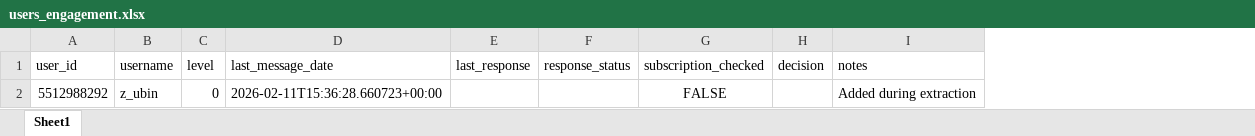
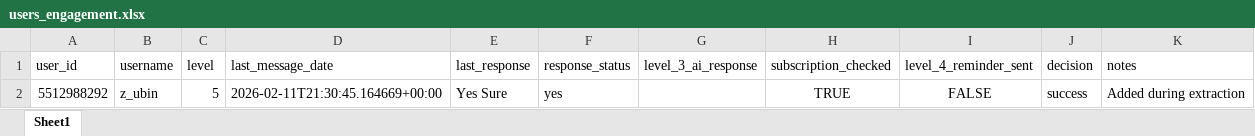
Before and after one commit to thodaaurzorlga-code/my_telegram_promoter, an Excel workbook: dm_promotion_service/data/users_engagement.xlsx, sheet Sheet1, drawn as a sheet; values as stored, in another font and other column widths than the file's, no borders; addresses are those after the commit; the diff names each change by its address in the sheet, - before the commit and + after, or states it on an @@ line.

Commit message:
correct_dm_service

```diff
--- a/dm_promotion_service/data/users_engagement.xlsx (sheet Sheet1)
+++ b/dm_promotion_service/data/users_engagement.xlsx (sheet Sheet1)
+column G (level_3_ai_response), empty
+column I (level_4_reminder_sent), row 2: FALSE
-C2 (level): 0
+C2 (level): 5
-D2 (last_message_date): 2026-02-11T15:36:28.660723+00:00
+D2 (last_message_date): 2026-02-11T21:30:45.164669+00:00
-E2 (last_response): (empty)
+E2 (last_response): Yes Sure
-F2 (response_status): (empty)
+F2 (response_status): yes
-H2 (subscription_checked): FALSE
+H2 (subscription_checked): TRUE
-J2 (decision): (empty)
+J2 (decision): success
```
Also changed, not shown: group_promotion_service/data/groups_progress.xlsx, 13 other files.
